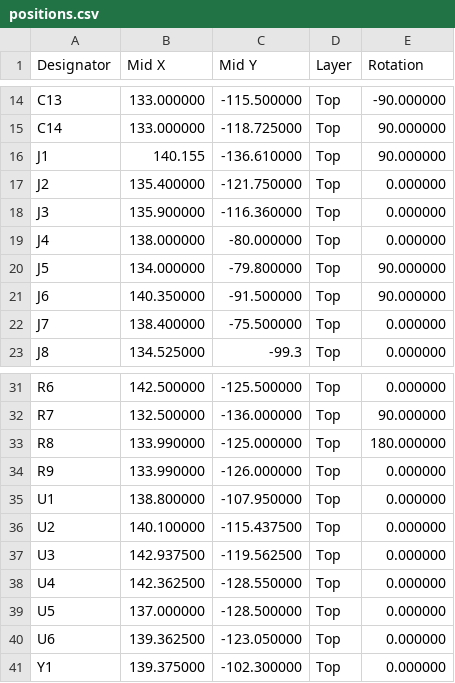
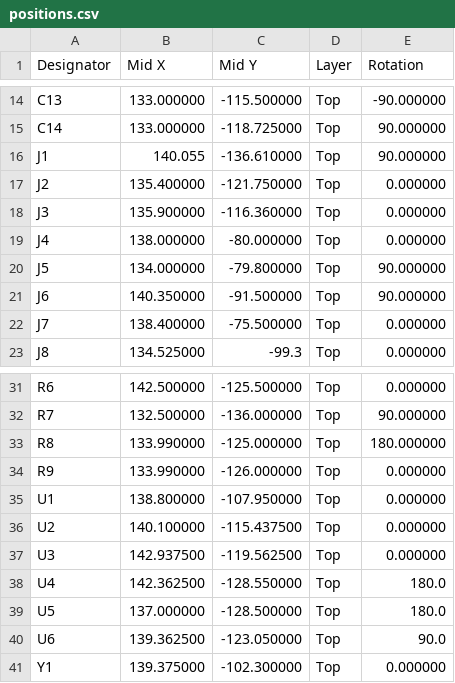
Before and after one commit to valuablelegend1-a11y/ARC-Insight, a CSV file: PCB/production/positions.csv, drawn as a sheet; only a part is shown, gaps mark what is left out.

```diff
--- a/PCB/production/positions.csv
+++ b/PCB/production/positions.csv
@@ -15,3 +15,3 @@ C13,133.000000,-115.500000,Top,-90.000000
 C14,133.000000,-118.725000,Top,90.000000
-J1,140.155,-136.610000,Top,90.000000
+J1,140.055,-136.610000,Top,90.000000
 J2,135.400000,-121.750000,Top,0.000000
@@ -37,5 +37,5 @@ U2,140.100000,-115.437500,Top,0.000000
 U3,142.937500,-119.562500,Top,0.000000
-U4,142.362500,-128.550000,Top,0.000000
-U5,137.000000,-128.500000,Top,0.000000
-U6,139.362500,-123.050000,Top,0.000000
+U4,142.362500,-128.550000,Top,180.0
+U5,137.000000,-128.500000,Top,180.0
+U6,139.362500,-123.050000,Top,90.0
 Y1,139.375000,-102.300000,Top,0.000000
```
Also changed, not shown: PCB/production/arc-insight-board-all-pos.csv.
